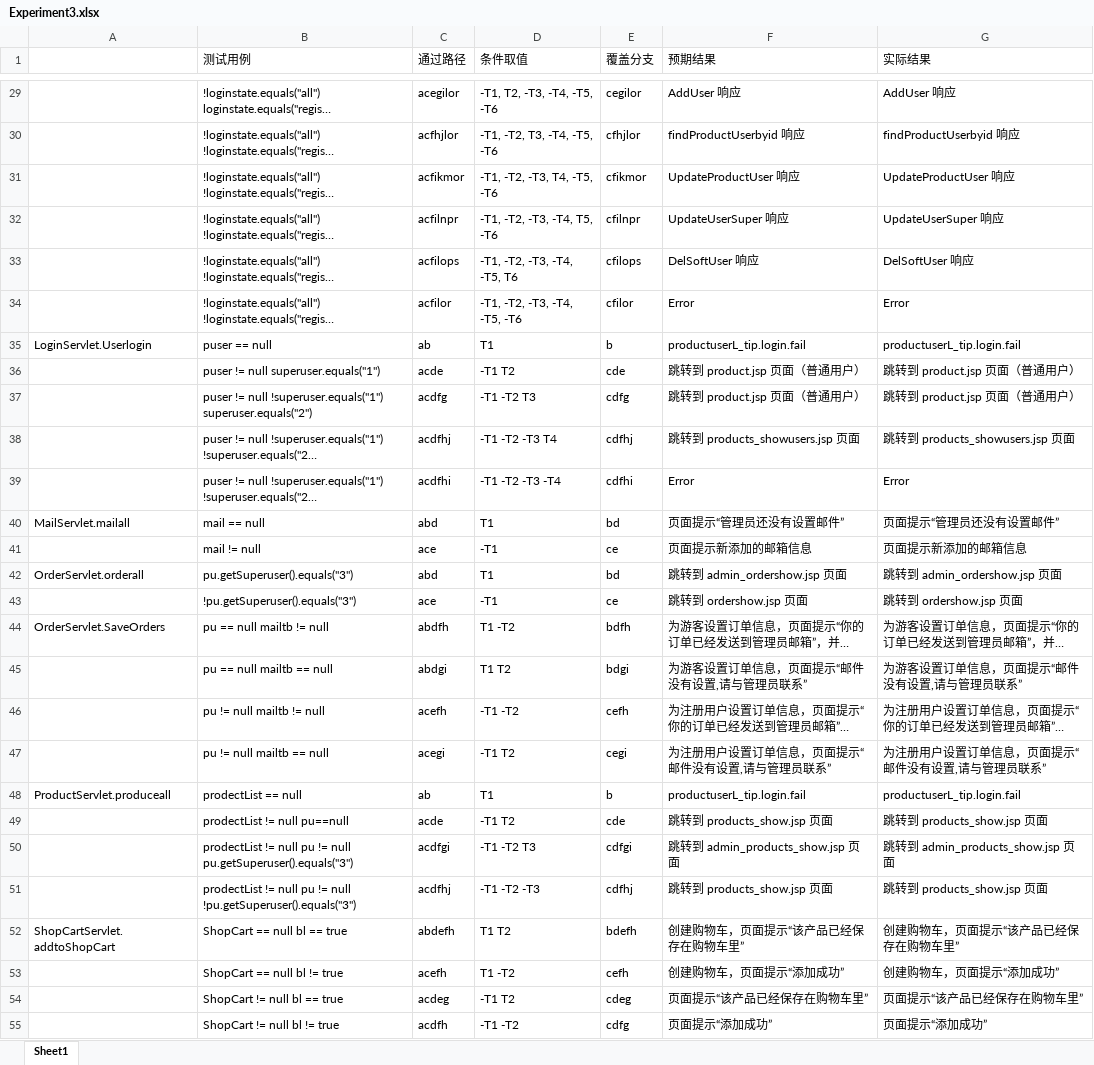
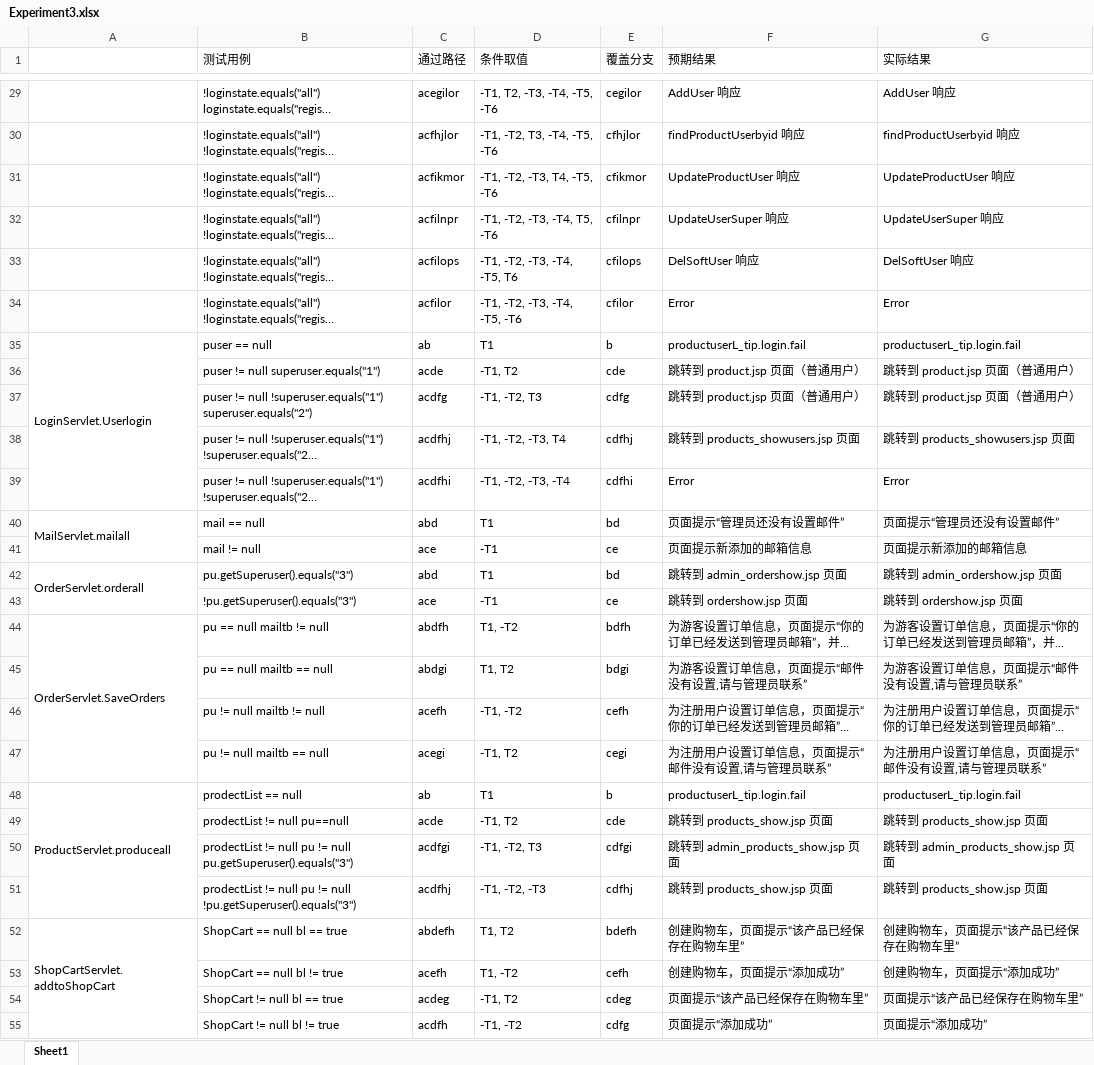
Before and after one commit to SmacUL/HomeWork, an Excel workbook: SoftwareTesting/Experiment3/Experiment3.xlsx, sheet Sheet1, drawn as a sheet; only a part is shown, gaps mark what is left out; long unchanged cells end in …; values as stored, in another font and other column widths than the file's, no borders; the diff covers the shown part only; the diff names each change by its address in the sheet, - before the commit and + after, or states it on an @@ line.

```diff
--- a/SoftwareTesting/Experiment3/Experiment3.xlsx (sheet Sheet1)
+++ b/SoftwareTesting/Experiment3/Experiment3.xlsx (sheet Sheet1)
+A35:A39 merged
-D36 (条件取值): -T1 T2
+D36 (条件取值): -T1, T2
-D37 (条件取值): -T1 -T2 T3
+D37 (条件取值): -T1, -T2, T3
-D38 (条件取值): -T1 -T2 -T3 T4
+D38 (条件取值): -T1, -T2, -T3, T4
-D39 (条件取值): -T1 -T2 -T3 -T4
+D39 (条件取值): -T1, -T2, -T3, -T4
+A40:A41 merged
+A42:A43 merged
+A44:A47 merged
-D44 (条件取值): T1 -T2
+D44 (条件取值): T1, -T2
-D45 (条件取值): T1 T2
+D45 (条件取值): T1, T2
-D46 (条件取值): -T1 -T2
+D46 (条件取值): -T1, -T2
-D47 (条件取值): -T1 T2
+D47 (条件取值): -T1, T2
+A48:A51 merged
-D49 (条件取值): -T1 T2
+D49 (条件取值): -T1, T2
-D50 (条件取值): -T1 -T2 T3
+D50 (条件取值): -T1, -T2, T3
-D51 (条件取值): -T1 -T2 -T3
+D51 (条件取值): -T1, -T2, -T3
+A52:A55 merged
-D52 (条件取值): T1 T2
+D52 (条件取值): T1, T2
-D53 (条件取值): T1 -T2
+D53 (条件取值): T1, -T2
-D54 (条件取值): -T1 T2
+D54 (条件取值): -T1, T2
-D55 (条件取值): -T1 -T2
+D55 (条件取值): -T1, -T2
```
Also changed, not shown: 2 edited cells and merged cells elsewhere in this sheet.
